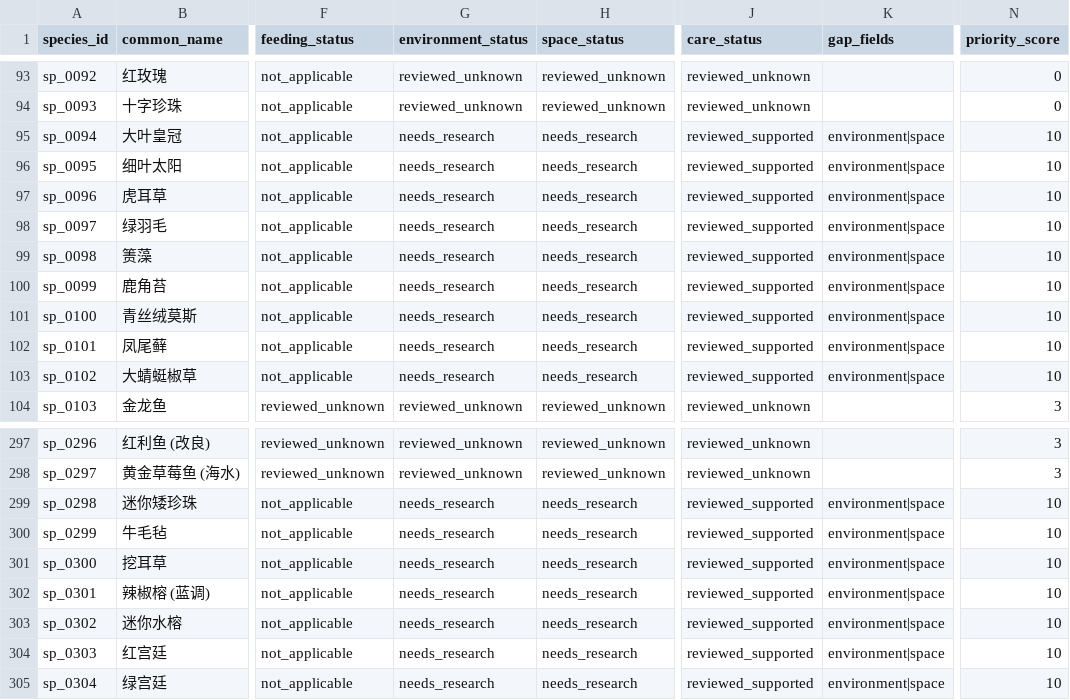
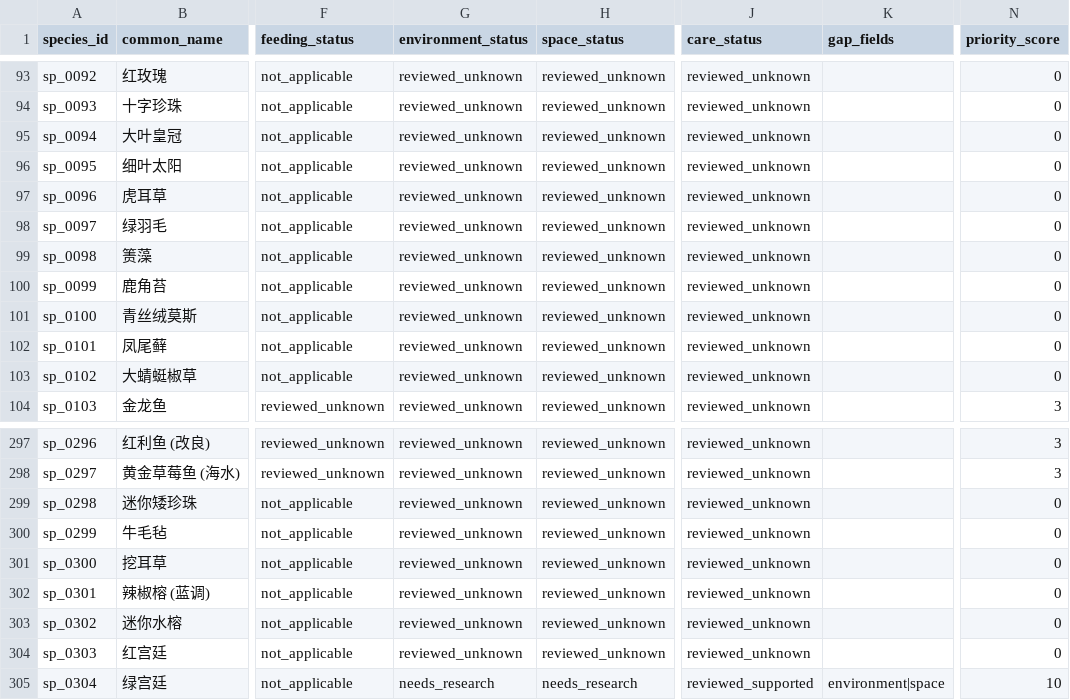
Before and after one commit to chusday97/aquaguide-tank-guide, a CSV file: docs/species_knowledge_completion_matrix.csv, drawn as a sheet; only a part is shown, gaps mark what is left out; the diff names each change by its address in the sheet, - before the commit and + after, or states it on an @@ line.

Commit message:
feat(knowledge): add phase2 batch44 authority

```diff
--- a/docs/species_knowledge_completion_matrix.csv
+++ b/docs/species_knowledge_completion_matrix.csv
-G95:G103 (environment_status): needs_research
+G95:G103 (environment_status): reviewed_unknown
-H95:H103 (space_status): needs_research
+H95:H103 (space_status): reviewed_unknown
-J95:J103 (care_status): reviewed_supported
+J95:J103 (care_status): reviewed_unknown
-K95:K103 (gap_fields): environment|space
+K95:K103 (gap_fields): (empty)
-N95:N103 (priority_score): 10
+N95:N103 (priority_score): 0
-G299:G304 (environment_status): needs_research
+G299:G304 (environment_status): reviewed_unknown
-H299:H304 (space_status): needs_research
+H299:H304 (space_status): reviewed_unknown
-J299:J304 (care_status): reviewed_supported
+J299:J304 (care_status): reviewed_unknown
-K299:K304 (gap_fields): environment|space
+K299:K304 (gap_fields): (empty)
-N299:N304 (priority_score): 10
+N299:N304 (priority_score): 0
```
Also changed, not shown: 12 other files.
